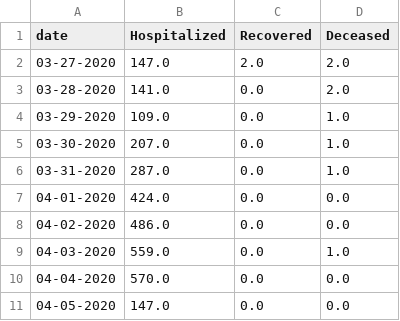
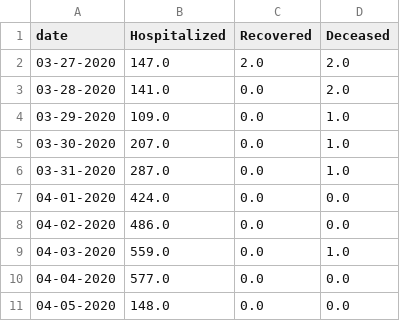
Before and after one commit to ai-splash/corona_india_data, a CSV file: day_wise_count5.csv, drawn as a sheet.

Commit message:
Updates on 05/04/2020 18:07:30

```diff
--- a/day_wise_count5.csv
+++ b/day_wise_count5.csv
@@ -9,3 +9,3 @@ date,Hospitalized,Recovered,Deceased
 04-03-2020,559.0,0.0,1.0
-04-04-2020,570.0,0.0,0.0
-04-05-2020,147.0,0.0,0.0
+04-04-2020,577.0,0.0,0.0
+04-05-2020,148.0,0.0,0.0
```
